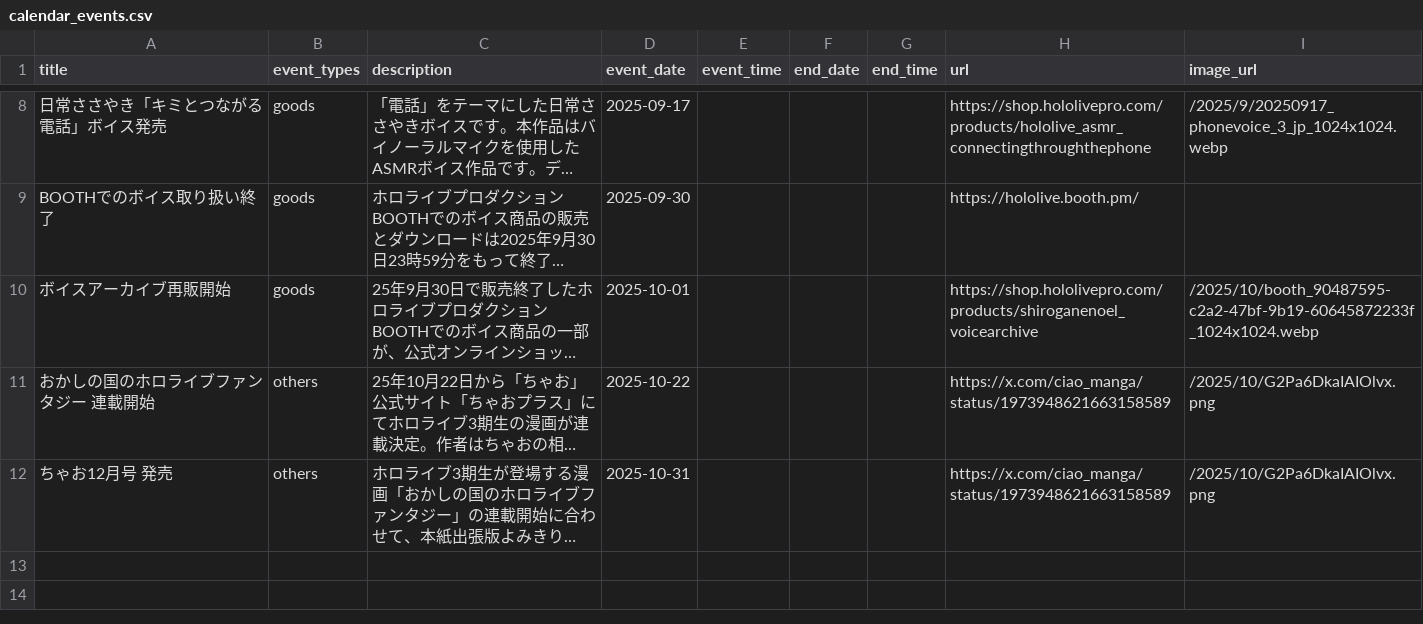
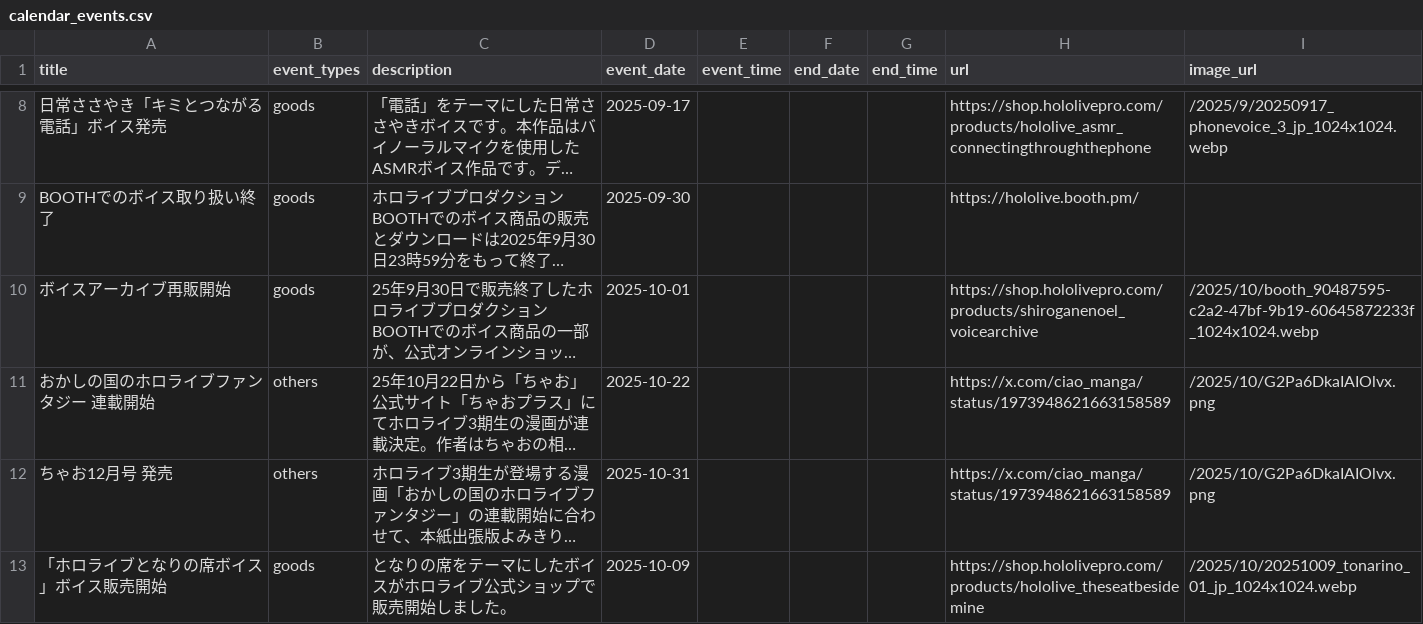
Before and after one commit to wtnb-yk/shirogane-holy-knights, a CSV file: tools/data/calendar_events.csv, drawn as a sheet; only a part is shown, gaps mark what is left out; long unchanged cells end in …; the diff names each change by its address in the sheet, - before the commit and + after, or states it on an @@ line.

```diff
--- a/tools/data/calendar_events.csv
+++ b/tools/data/calendar_events.csv
+row 13: 「ホロライブとなりの席ボイス」ボイス販売開始 | goods | となりの席をテーマにしたボイスがホロライブ公式ショップで販売開始しました。 | 2025-10-09 |  |  |  | https://shop.hololivepro.com/products/hololive_theseatbesidemine | /2025/10/20251009_tonarino_01_jp_1024x1024.webp
```
Also changed, not shown: tools/data/news.csv.
